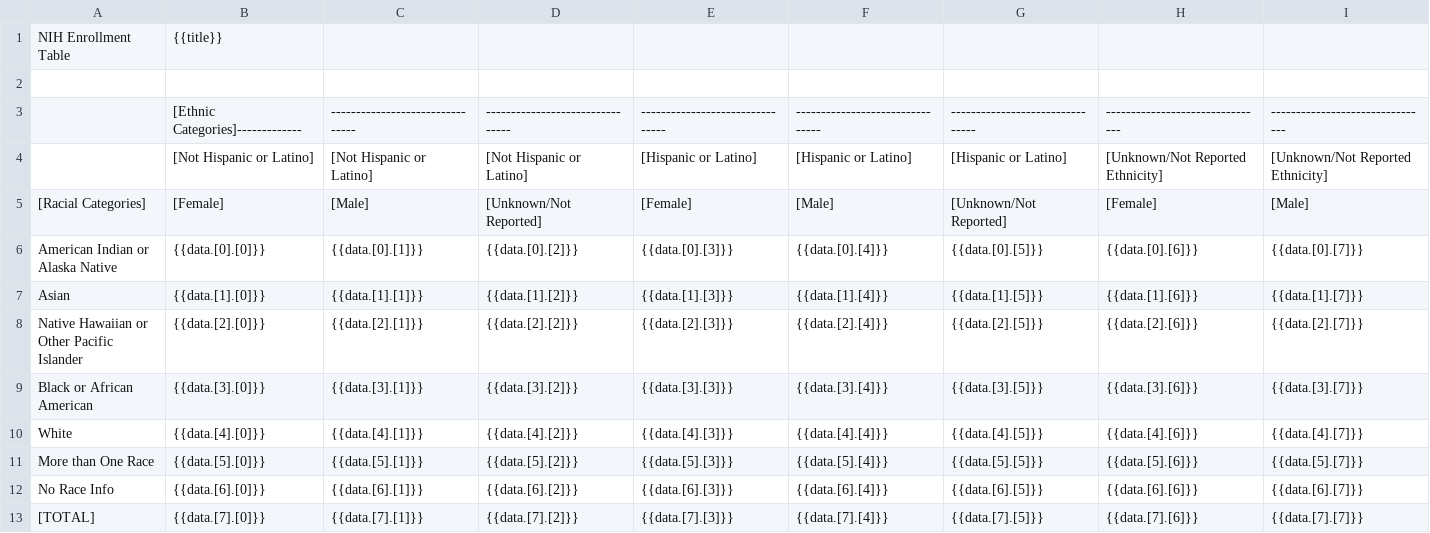
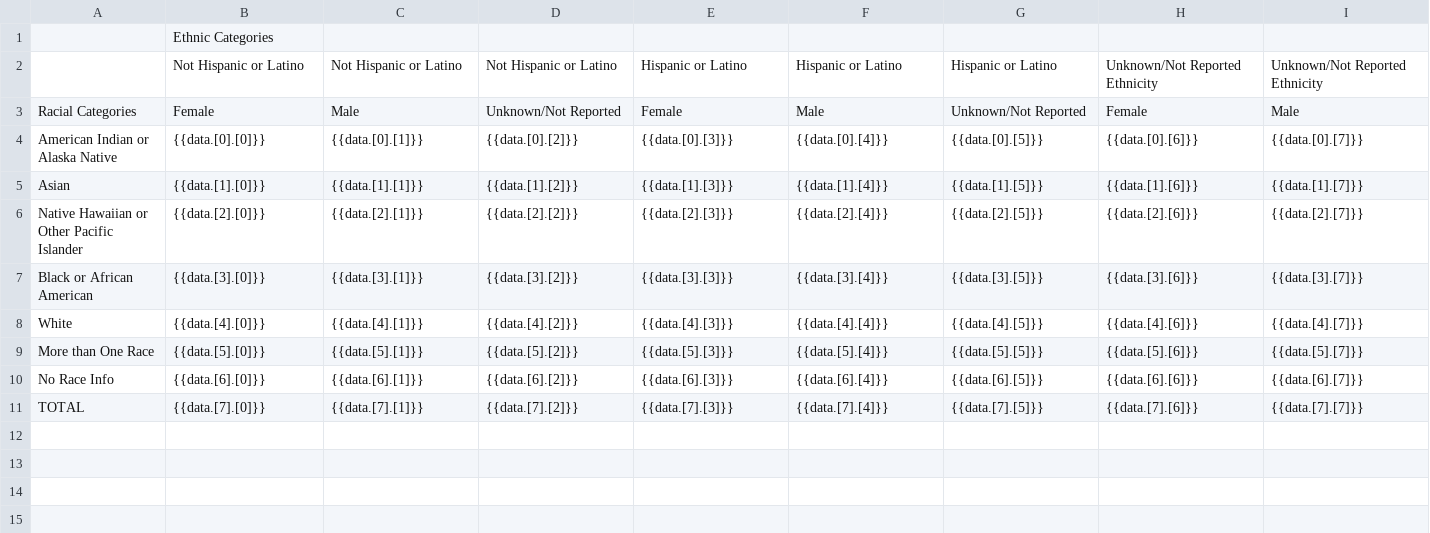
Before and after one commit to Missouri-BMI/i2b2-webclient, a CSV file: js-i2b2/cells/CRC/QueryStatus/NihEnrollCsv/template.csv, drawn as a sheet; only a part is shown; removed rows and columns are numbered as before the commit, all else as after; rows hold the shown columns only; the diff covers the shown part only; the diff names each change by its address in the sheet, - before the commit and + after, or states it on an @@ line.

Commit message:
I2B2UI-1370 - Enrollment form table csv - edits to improve display

```diff
--- a/js-i2b2/cells/CRC/QueryStatus/NihEnrollCsv/template.csv
+++ b/js-i2b2/cells/CRC/QueryStatus/NihEnrollCsv/template.csv
-row 1: NIH Enrollment Table | {{title}}
-B1: (empty)
+B1: Ethnic Categories
-row 3:  | [Ethnic Categories]------------- | -------------------------------- | -------------------------------- | -------------------------------- | -------------------------------- | -------------------------------- | -------------------------------- | --------------------------------
-B2: [Not Hispanic or Latino]
+B2: Not Hispanic or Latino
-C2: [Not Hispanic or Latino]
+C2: Not Hispanic or Latino
-D2: [Not Hispanic or Latino]
+D2: Not Hispanic or Latino
-E2: [Hispanic or Latino]
+E2: Hispanic or Latino
-F2: [Hispanic or Latino]
+F2: Hispanic or Latino
-G2: [Hispanic or Latino]
+G2: Hispanic or Latino
-H2: [Unknown/Not Reported Ethnicity]
+H2: Unknown/Not Reported Ethnicity
-I2: [Unknown/Not Reported Ethnicity]
+I2: Unknown/Not Reported Ethnicity
-A3: [Racial Categories]
+A3: Racial Categories
-B3: [Female]
+B3: Female
-C3: [Male]
+C3: Male
-D3: [Unknown/Not Reported]
+D3: Unknown/Not Reported
-E3: [Female]
+E3: Female
-F3: [Male]
+F3: Male
-G3: [Unknown/Not Reported]
+G3: Unknown/Not Reported
-H3: [Female]
+H3: Female
-I3: [Male]
+I3: Male
-A11: [TOTAL]
+A11: TOTAL
```
Also changed, not shown: 3 edited cells elsewhere in this file.
